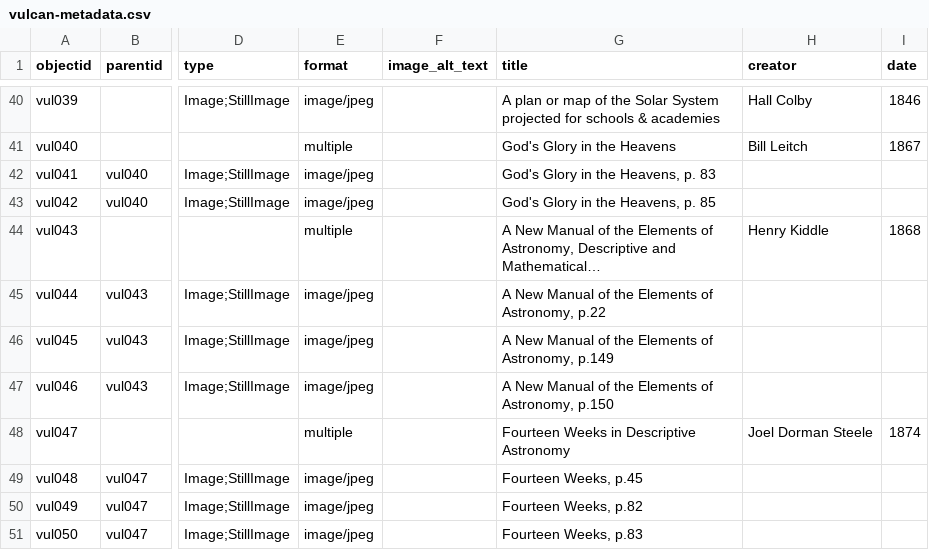
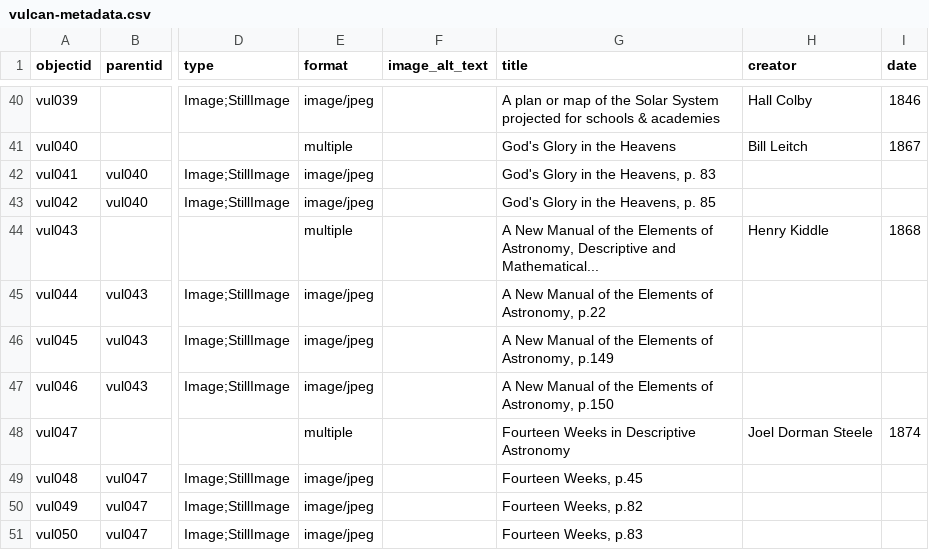
Before and after one commit to kleidouxos/vulcan, a CSV file: _data/vulcan-metadata.csv, drawn as a sheet; only a part is shown, gaps mark what is left out; the diff names each change by its address in the sheet, - before the commit and + after, or states it on an @@ line.

Commit message:
UTF ellipsis!

```diff
--- a/_data/vulcan-metadata.csv
+++ b/_data/vulcan-metadata.csv
-G44 (title): …Descriptive and Mathematical…
+G44 (title): …Descriptive and Mathematical...
```
